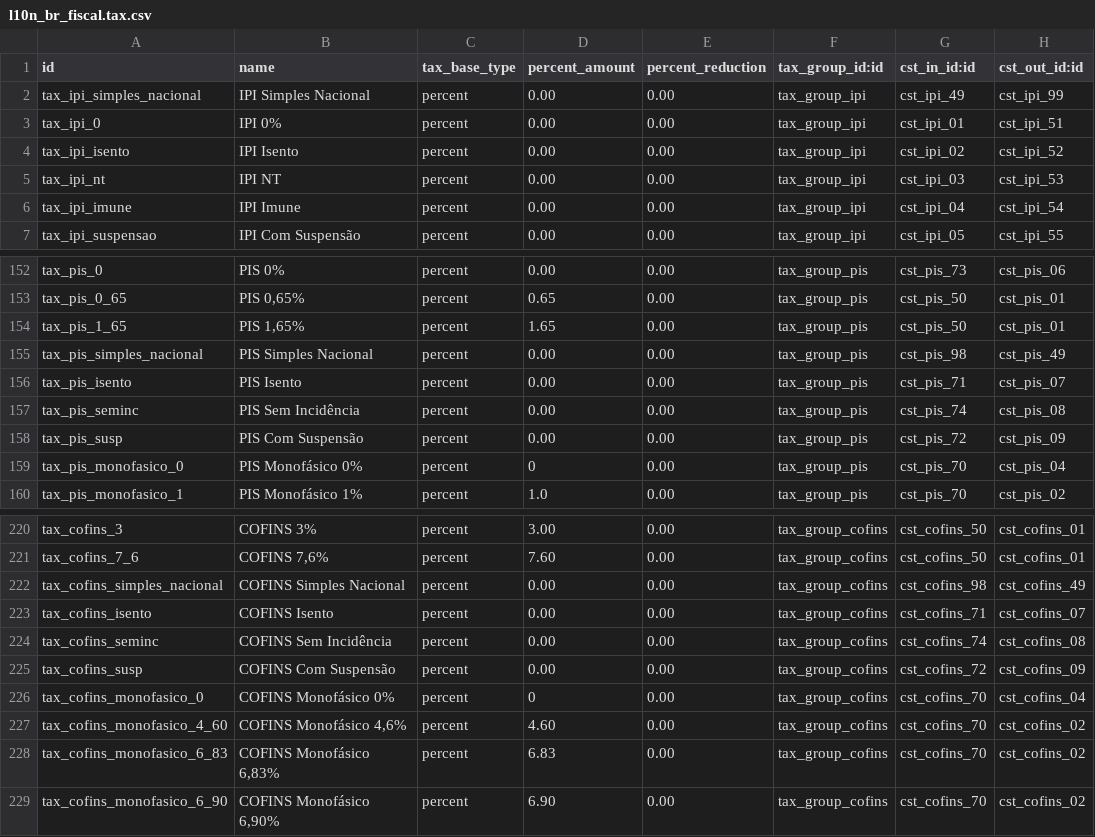
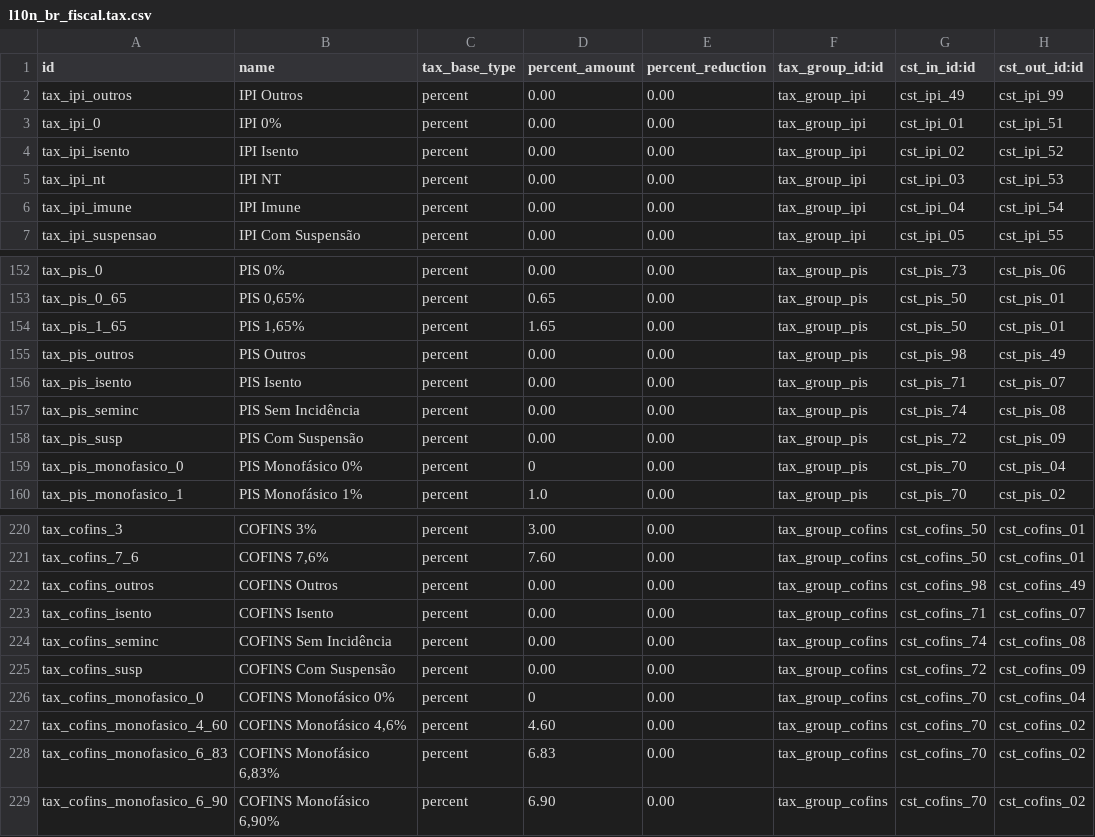
Before and after one commit to odoo-brazil/l10n-brazil, a CSV file: l10n_br_fiscal/data/l10n_br_fiscal.tax.csv, drawn as a sheet; only a part is shown, gaps mark what is left out; the diff names each change by its address in the sheet, - before the commit and + after, or states it on an @@ line.

Commit message:
[REF] Rename Fiscal Taxes (IPI, PIS and COFINS) with CST Others

```diff
--- a/l10n_br_fiscal/data/l10n_br_fiscal.tax.csv
+++ b/l10n_br_fiscal/data/l10n_br_fiscal.tax.csv
-A2 (id): tax_ipi_simples_nacional
+A2 (id): tax_ipi_outros
-B2 (name): IPI Simples Nacional
+B2 (name): IPI Outros
-A155 (id): tax_pis_simples_nacional
+A155 (id): tax_pis_outros
-B155 (name): PIS Simples Nacional
+B155 (name): PIS Outros
-A222 (id): tax_cofins_simples_nacional
+A222 (id): tax_cofins_outros
-B222 (name): COFINS Simples Nacional
+B222 (name): COFINS Outros
```
Also changed, not shown: l10n_br_fiscal/data/l10n_br_fiscal.tax.pis.cofins.csv, 5 other files.
